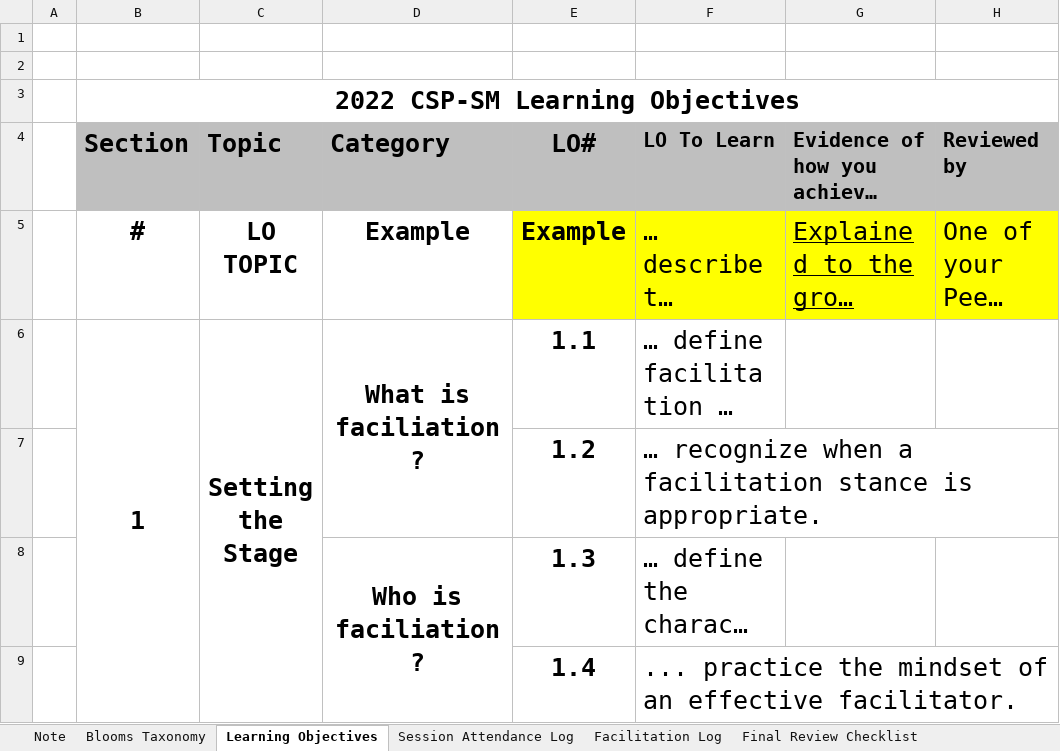
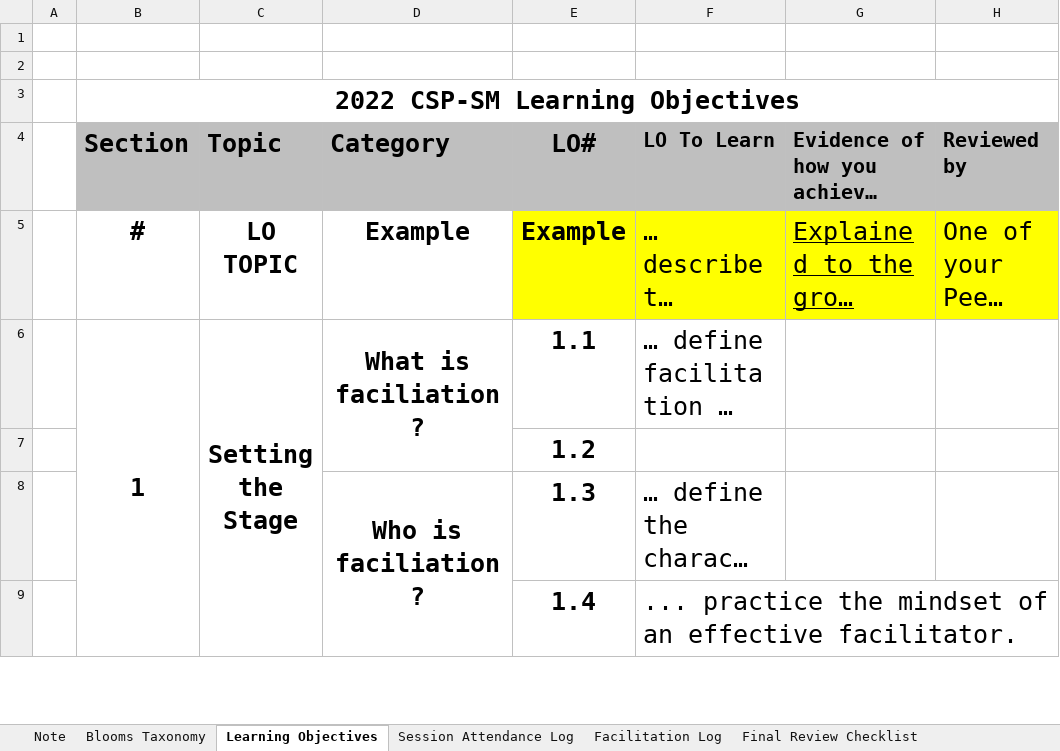
Before and after one commit to cmj123/acs-cf, an Excel workbook: ACS-CF Mentee Mapping Learning Log TEMPLATE - Esuabom Dijemeni.xlsx, sheet Learning Objectives, drawn as a sheet; only a part is shown; long unchanged cells end in …; values as stored, in another font and other column widths than the file's, no borders; charts and pictures not drawn; the diff names each change by its address in the sheet, - before the commit and + after, or states it on an @@ line.

```diff
--- a/ACS-CF Mentee Mapping Learning Log TEMPLATE - Esuabom Dijemeni.xlsx (sheet Learning Objectives)
+++ b/ACS-CF Mentee Mapping Learning Log TEMPLATE - Esuabom Dijemeni.xlsx (sheet Learning Objectives)
-F7 (LO To Learn): … recognize when a facilitation stance is appropriate.
+F7 (LO To Learn): (empty)
```
Also changed, not shown: charts or pictures, 1 other file.
